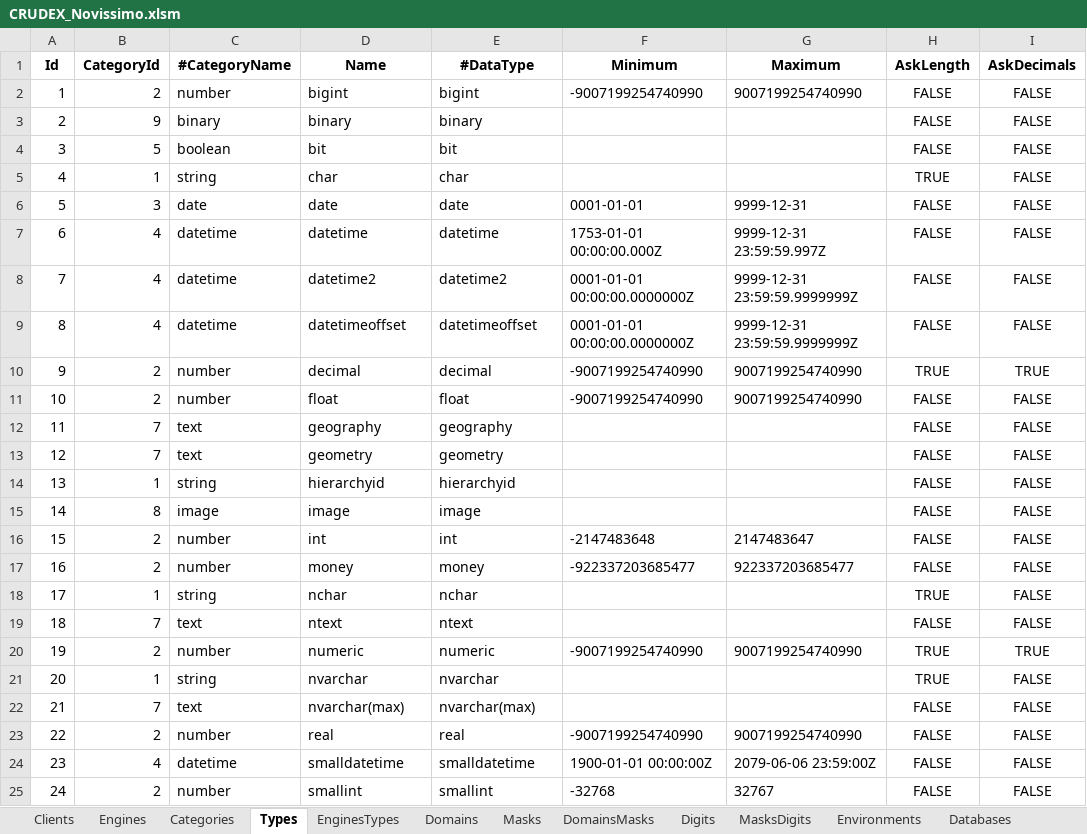
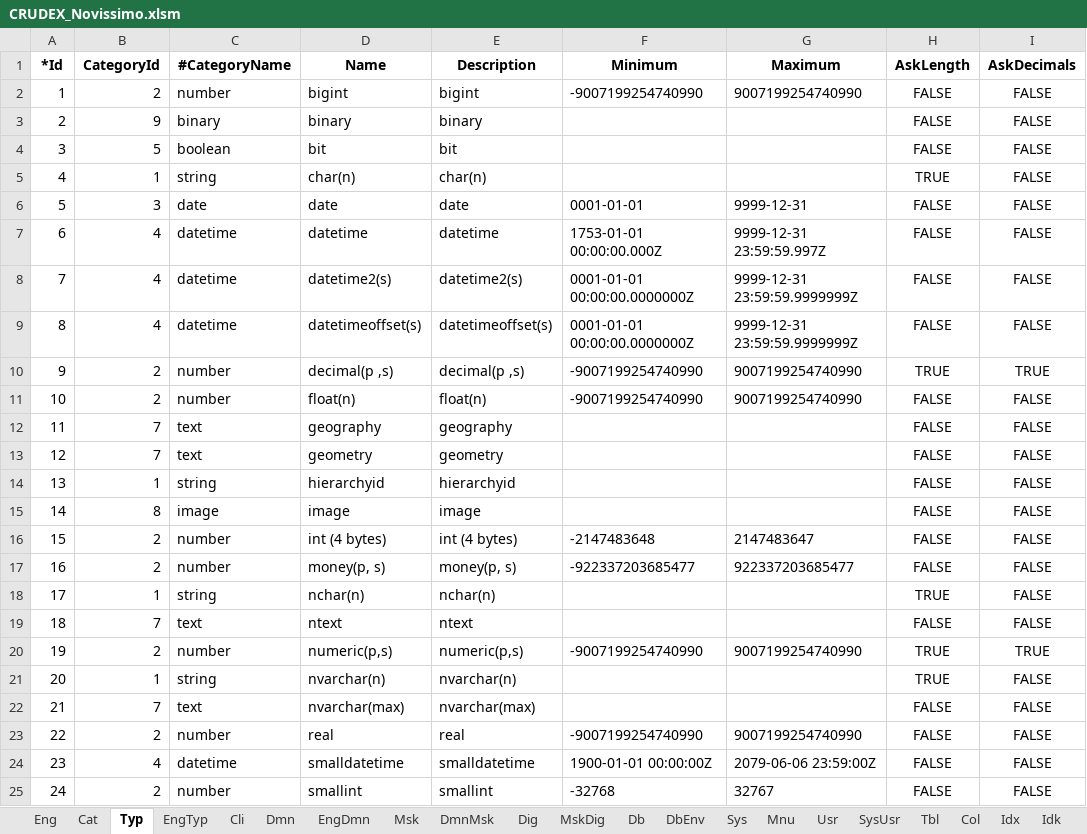
Before and after one commit to joaolabrego/CRUDEX, an Excel workbook: CRUDEX/StaticFiles/Assets/CRUDEX_Novissimo.xlsm, sheet Typ, drawn as a sheet; only a part is shown; values as stored, in another font and other column widths than the file's, no borders; the diff covers the shown part only; the diff names each change by its address in the sheet, - before the commit and + after, or states it on an @@ line.

```diff
--- a/CRUDEX/StaticFiles/Assets/CRUDEX_Novissimo.xlsm (sheet Typ)
+++ b/CRUDEX/StaticFiles/Assets/CRUDEX_Novissimo.xlsm (sheet Typ)
-sheet tab: Clients
+sheet tab: Cli
-sheet tab: Engines
+sheet tab: Eng
-sheet tab: Categories
+sheet tab: Cat
-sheet tab: Types
+sheet tab: Typ
-sheet tab: EnginesTypes
+sheet tab: EngTyp
-sheet tab: Domains
+sheet tab: Dmn
-sheet tab: Masks
+sheet tab: Msk
-sheet tab: DomainsMasks
+sheet tab: DmnMsk
-sheet tab: Digits
+sheet tab: Dig
-sheet tab: MasksDigits
+sheet tab: MskDig
-sheet tab: Databases
+sheet tab: Db
-sheet tab: Environments
+sheet tab: EngDmn
@@ sheet tab order changed: Eng | Cat | Typ | EngTyp | Cli | Dmn | EngDmn | Msk | DmnMsk | Dig | MskDig | Db | DbEnv | Sys | Mnu | Usr | SysUsr | Tbl | Col | Idx | Idk @@
@@ column A (*Id) renumbered in row 1 @@
-E1: #DataType
+E1: Description
-D5 (Name): char
+D5 (Name): char(n)
-E5 (Description): char
+E5 (Description): char(n)
-D8 (Name): datetime2
+D8 (Name): datetime2(s)
-E8 (Description): datetime2
+E8 (Description): datetime2(s)
-D9 (Name): datetimeoffset
+D9 (Name): datetimeoffset(s)
-E9 (Description): datetimeoffset
+E9 (Description): datetimeoffset(s)
-D10 (Name): decimal
+D10 (Name): decimal(p ,s)
-E10 (Description): decimal
+E10 (Description): decimal(p ,s)
-D11 (Name): float
+D11 (Name): float(n)
-E11 (Description): float
+E11 (Description): float(n)
-D16 (Name): int
+D16 (Name): int (4 bytes)
-E16 (Description): int
+E16 (Description): int (4 bytes)
-D17 (Name): money
+D17 (Name): money(p, s)
-E17 (Description): money
+E17 (Description): money(p, s)
-D18 (Name): nchar
+D18 (Name): nchar(n)
-E18 (Description): nchar
+E18 (Description): nchar(n)
-D20 (Name): numeric
+D20 (Name): numeric(p,s)
-E20 (Description): numeric
+E20 (Description): numeric(p,s)
-D21 (Name): nvarchar
+D21 (Name): nvarchar(n)
-E21 (Description): nvarchar
+E21 (Description): nvarchar(n)
```
Also changed, not shown: 1 added row and 6 edited cells elsewhere in this sheet, sheet Col, sheet EngTyp, sheet Tbl, sheet Dmn, sheet Idx, sheet Idk, 15 more sheets, other sheet tabs, formulas that keep their value, CRUDEX/StaticFiles/Assets/CRUDEX_Novo.xlsm, 5 other files.
